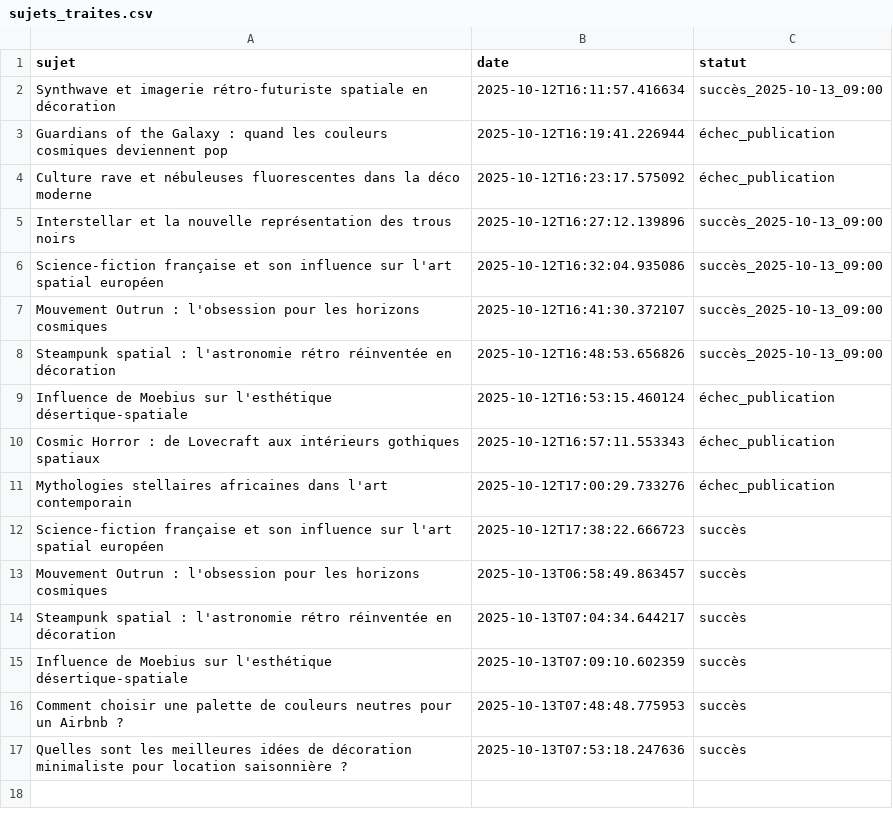
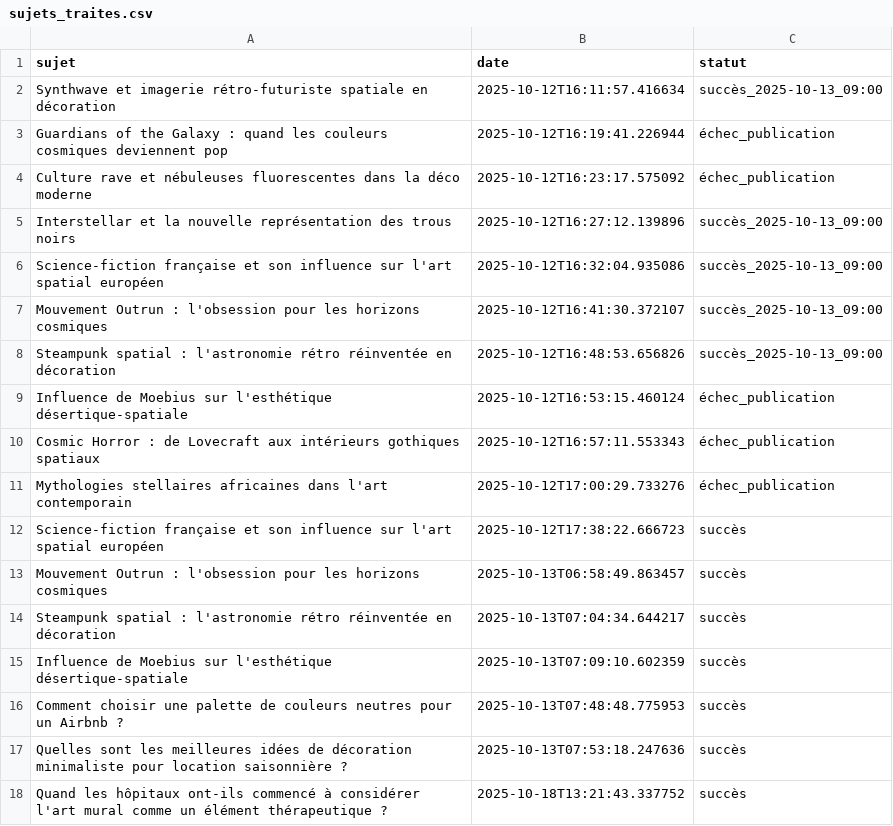
Before and after one commit to Metalosmose21/Cabinet-m-dical-1-, a CSV file: sujets_traites.csv, drawn as a sheet.

```diff
--- a/sujets_traites.csv
+++ b/sujets_traites.csv
@@ -17 +17,2 @@ Comment choisir une palette de couleurs neutres pour un Airbnb ?,2025-10-13T07:4
 Quelles sont les meilleures idées de décoration minimaliste pour location saisonnière ?,2025-10-13T07:53:18.247636,succès
+Quand les hôpitaux ont-ils commencé à considérer l'art mural comme un élément thérapeutique ?,2025-10-18T13:21:43.337752,succès
```
Also changed, not shown: sujets.csv.
